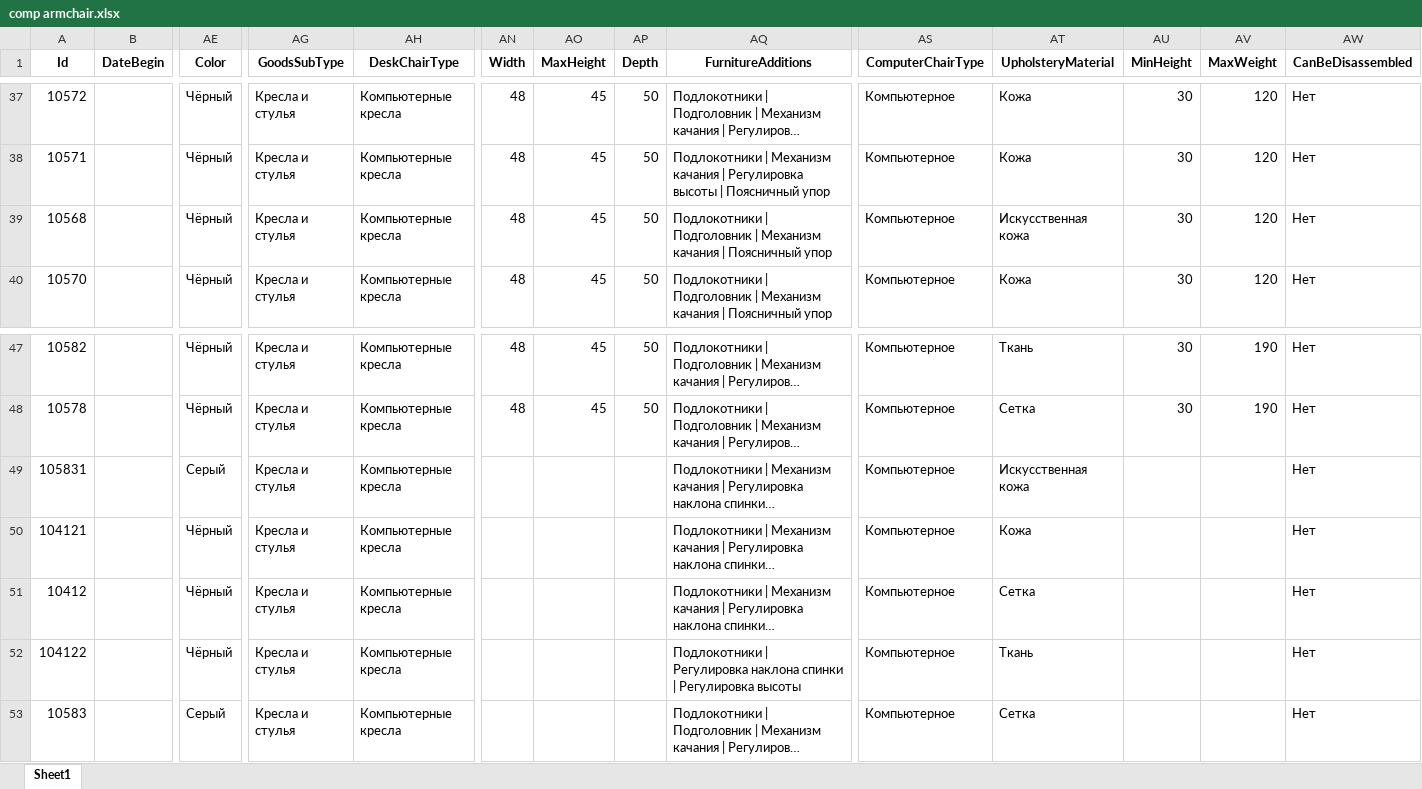
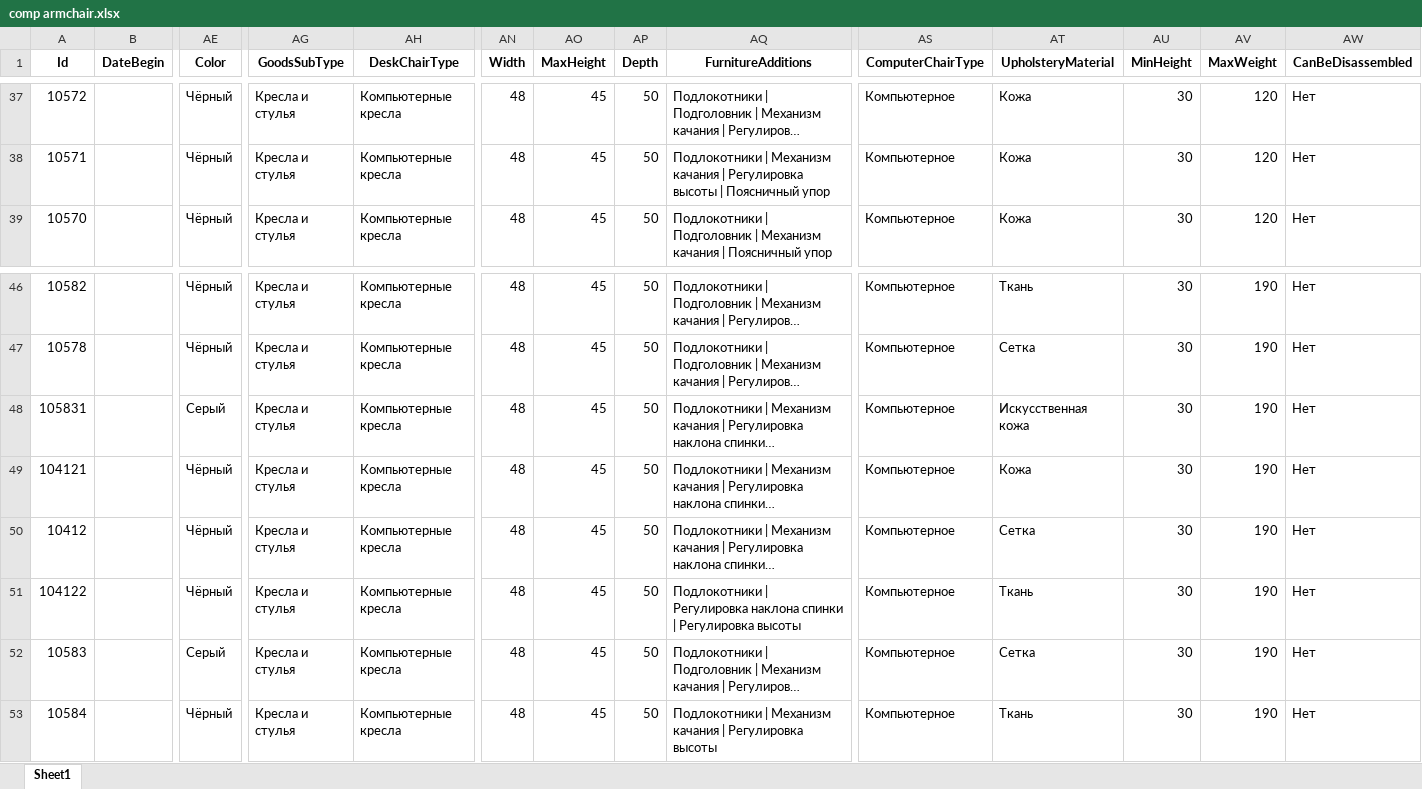
Before and after one commit to vlad615/Tabels, an Excel workbook: make_xl/data_xl/comp armchair.xlsx, sheet Sheet1, drawn as a sheet; only a part is shown, gaps mark what is left out; long unchanged cells end in …; values as stored, in another font and other column widths than the file's, no borders; removed rows and columns are numbered as before the commit, all else as after; rows hold the shown columns only; the diff names each change by its address in the sheet, - before the commit and + after, or states it on an @@ line.

```diff
--- a/make_xl/data_xl/comp armchair.xlsx (sheet Sheet1)
+++ b/make_xl/data_xl/comp armchair.xlsx (sheet Sheet1)
-row 39: 10568 |  | Чёрный | Кресла и стулья | Компьютерные кресла | 48 | 45 | 50 | Подлокотники | Подголовник | Механизм качания | Поясничный упор | Компьютерное | Искусственная кожа | 30 | 120 | Нет
-AN48:AN52 (Width): (empty)
+AN48:AN52 (Width): 48
-AO48:AO52 (MaxHeight): (empty)
+AO48:AO52 (MaxHeight): 45
-AP48:AP52 (Depth): (empty)
+AP48:AP52 (Depth): 50
-AU48:AU52 (MinHeight): (empty)
+AU48:AU52 (MinHeight): 30
-AV48:AV52 (MaxWeight): (empty)
+AV48:AV52 (MaxWeight): 190
+row 53: 10584 |  | Чёрный | Кресла и стулья | Компьютерные кресла | 48 | 45 | 50 | Подлокотники | Механизм качания | Регулировка высоты | Компьютерное | Ткань | 30 | 190 | Нет
```
Also changed, not shown: make_xl/data_xl/chairs.xlsx, make_xl/data_xl/corner tables.xlsx, 6 other files.
